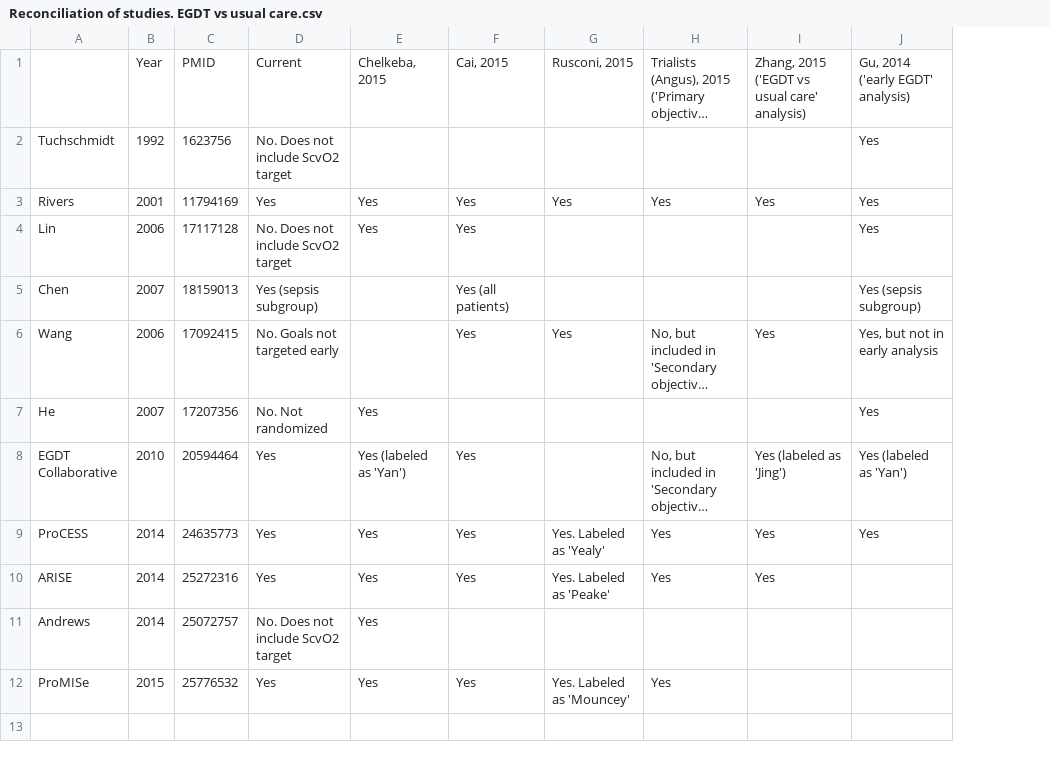
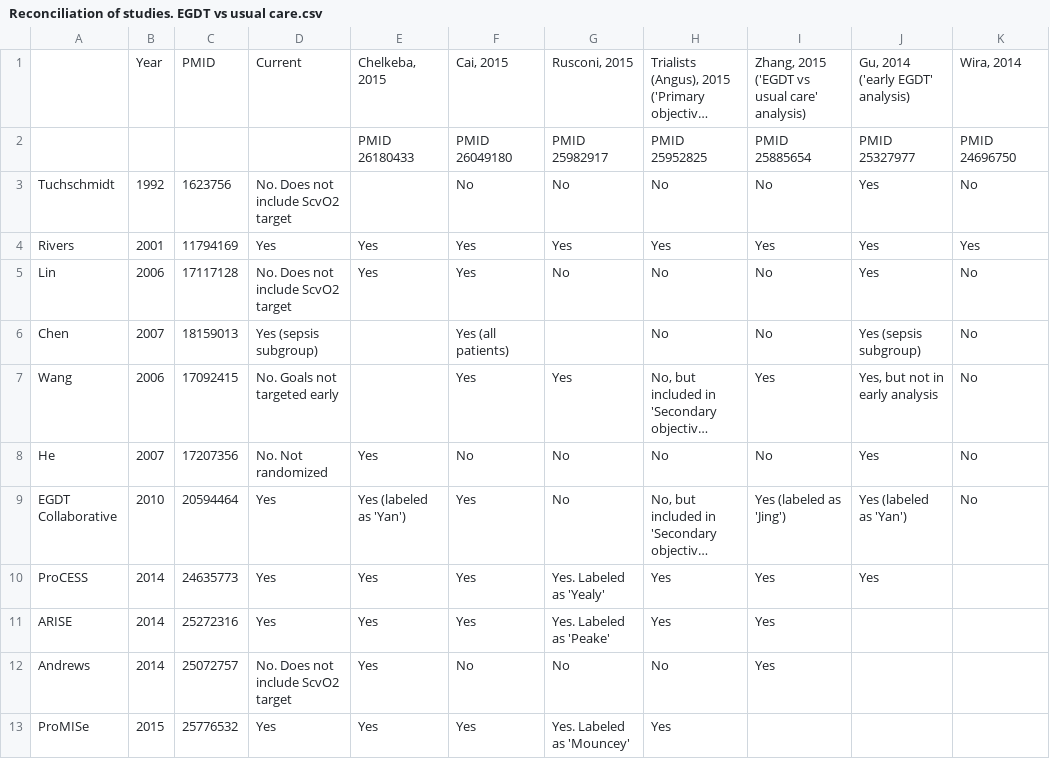
Before and after one commit to openMetaAnalysis/Early-goal-directed-therapy-for-septic-shock, a CSV file: reconciliation-tables/Reconciliation of studies. EGDT vs usual care.csv, drawn as a sheet; long unchanged cells end in …; addresses are those after the commit; the diff names each change by its address in the sheet, - before the commit and + after, or states it on an @@ line.

Commit message:
Updating PRISMA and Reconciliation tables

```diff
--- a/reconciliation-tables/Reconciliation of studies. EGDT vs usual care.csv
+++ b/reconciliation-tables/Reconciliation of studies. EGDT vs usual care.csv
+column K, row 1: Wira, 2014; rows 3-9: No | Yes | No | No | No | No | No
+row 2:  |  |  |  | PMID 26180433 | PMID 26049180 | PMID 25982917 | PMID 25952825 | PMID 25885654 | PMID 25327977 | PMID 24696750
-F3: (empty)
+F3: No
-G3: (empty)
+G3: No
-H3: (empty)
+H3: No
-I3: (empty)
+I3: No
-G5: (empty)
+G5: No
-H5:H6: (empty)
+H5:H6: No
-I5:I6: (empty)
+I5:I6: No
-F8: (empty)
+F8: No
-G8:G9: (empty)
+G8:G9: No
-H8: (empty)
+H8: No
-I8: (empty)
+I8: No
-F12: (empty)
+F12: No
-G12: (empty)
+G12: No
-H12: (empty)
+H12: No
-I12: (empty)
+I12: Yes
```
Also changed, not shown: reconciliation-tables/Reconciliation of conclusions.csv, reconciliation-tables/Reconciliation of studies. EGDT vs lactate-CVP.csv, 4 other files.
